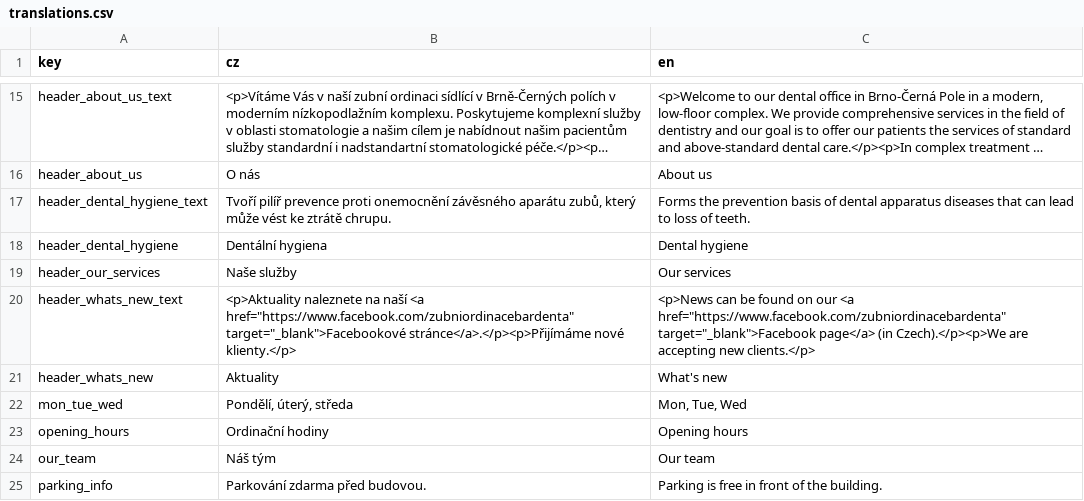
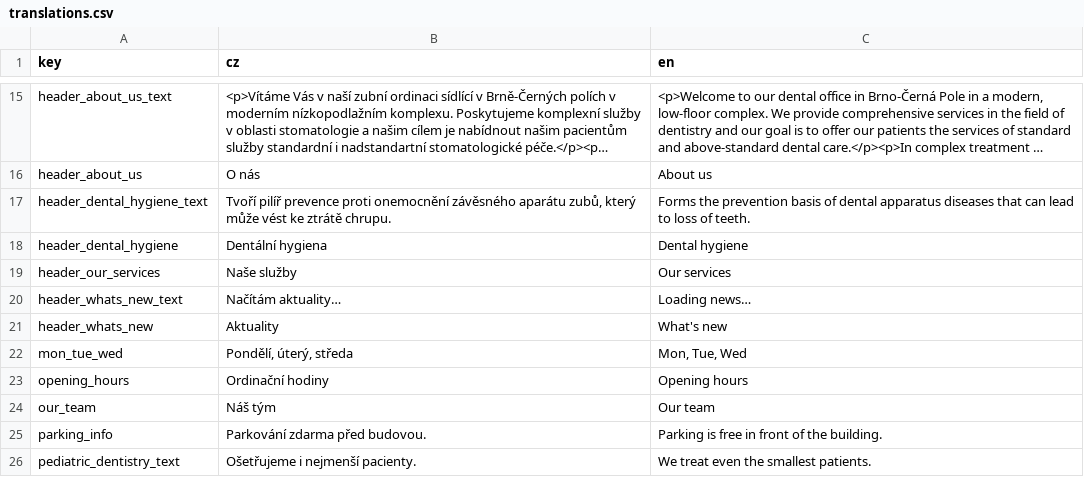
Before and after one commit to jakubriha/bardenta, a CSV file: translations.csv, drawn as a sheet; only a part is shown, gaps mark what is left out; the shorter side is filled out with more unchanged rows; long unchanged cells end in ….

```diff
--- a/translations.csv
+++ b/translations.csv
@@ -19,3 +19,3 @@ header_dental_hygiene;Dentální hygiena;Dental hygiene
 header_our_services;Naše služby;Our services
-header_whats_new_text;<p>Aktuality naleznete na naší <a href="https://www.facebook.com/zubniordinacebardenta" target="_blank">Facebookové stránce</a>.</p><p>Přijímáme nové klienty.</p>;<p>News can be found on our <a href="https://www.facebook.com/zubniordinacebardenta" target="_blank">Facebook page</a> (in Czech).</p><p>We are accepting new clients.</p>
+header_whats_new_text;Načítám aktuality…;Loading news…
 header_whats_new;Aktuality;What's new
```
Also changed, not shown: 3 other files.
